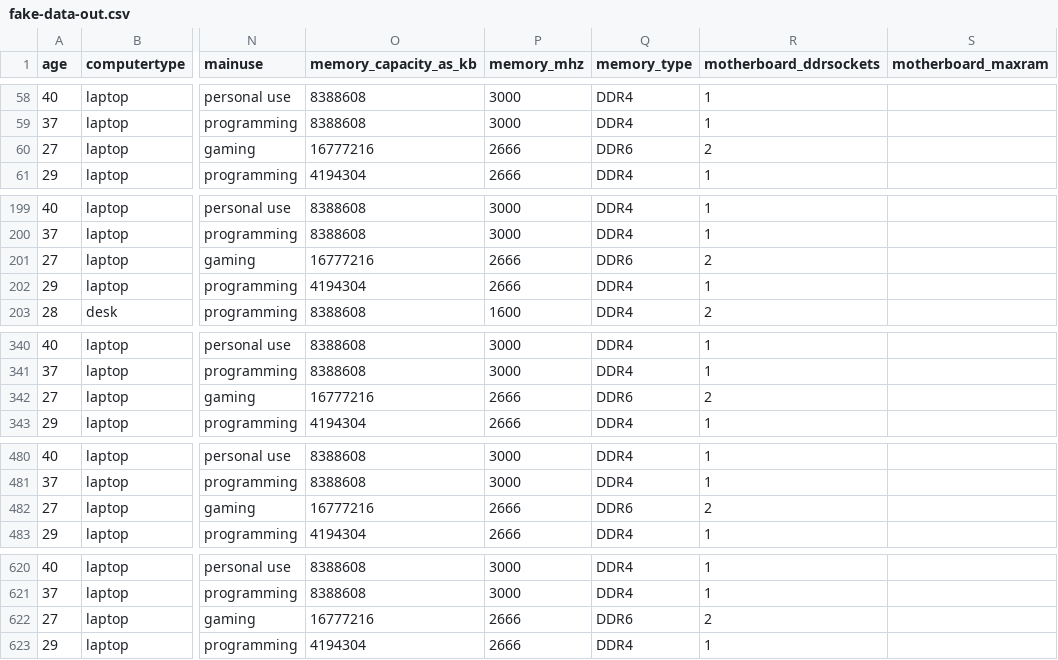
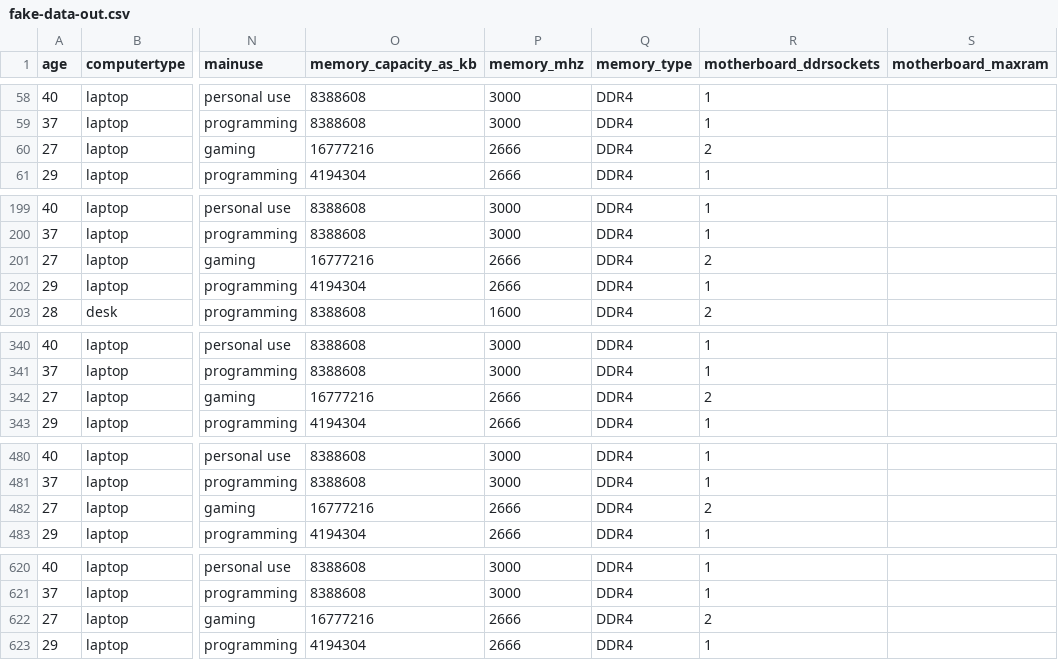
Before and after one commit to baruchiro/HWRecommendation-WebAPI, a CSV file: DataPreparing/data/fake-data-out.csv, drawn as a sheet; only a part is shown, gaps mark what is left out; the diff covers the shown part only; the diff names each change by its address in the sheet, - before the commit and + after, or states it on an @@ line.

```diff
--- a/DataPreparing/data/fake-data-out.csv
+++ b/DataPreparing/data/fake-data-out.csv
-Q60 (memory_type): DDR6
+Q60 (memory_type): DDR4
-Q201 (memory_type): DDR6
+Q201 (memory_type): DDR4
-Q342 (memory_type): DDR6
+Q342 (memory_type): DDR4
-Q482 (memory_type): DDR6
+Q482 (memory_type): DDR4
-Q622 (memory_type): DDR6
+Q622 (memory_type): DDR4
```
Also changed, not shown: 1 edited cell elsewhere in this file, DataPreparing/data/fake-data-orig.csv, 1 other file.
